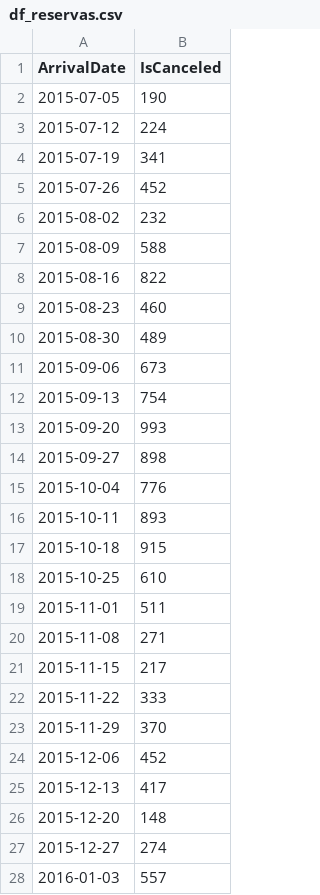
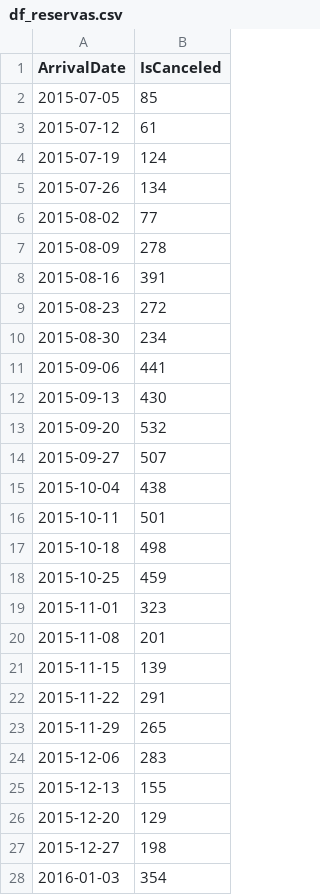
Before and after one commit to jgilaberts/Prueba-Github, a CSV file: Analisis Predictivo/Proyecto Final/df_reservas.csv, drawn as a sheet; only a part is shown; the diff covers the shown part only.

```diff
--- a/Analisis Predictivo/Proyecto Final/df_reservas.csv
+++ b/Analisis Predictivo/Proyecto Final/df_reservas.csv
@@ -1,28 +1,28 @@
 ArrivalDate,IsCanceled
-2015-07-05,190
-2015-07-12,224
-2015-07-19,341
-2015-07-26,452
-2015-08-02,232
-2015-08-09,588
-2015-08-16,822
-2015-08-23,460
-2015-08-30,489
-2015-09-06,673
-2015-09-13,754
-2015-09-20,993
-2015-09-27,898
-2015-10-04,776
-2015-10-11,893
-2015-10-18,915
-2015-10-25,610
-2015-11-01,511
-2015-11-08,271
-2015-11-15,217
-2015-11-22,333
-2015-11-29,370
-2015-12-06,452
-2015-12-13,417
-2015-12-20,148
-2015-12-27,274
-2016-01-03,557
+2015-07-05,85
+2015-07-12,61
+2015-07-19,124
+2015-07-26,134
+2015-08-02,77
+2015-08-09,278
+2015-08-16,391
+2015-08-23,272
+2015-08-30,234
+2015-09-06,441
+2015-09-13,430
+2015-09-20,532
+2015-09-27,507
+2015-10-04,438
+2015-10-11,501
+2015-10-18,498
+2015-10-25,459
+2015-11-01,323
+2015-11-08,201
+2015-11-15,139
+2015-11-22,291
+2015-11-29,265
+2015-12-06,283
+2015-12-13,155
+2015-12-20,129
+2015-12-27,198
+2016-01-03,354
```
Also changed, not shown: 87 edited cells elsewhere in this file, 1 other file.
